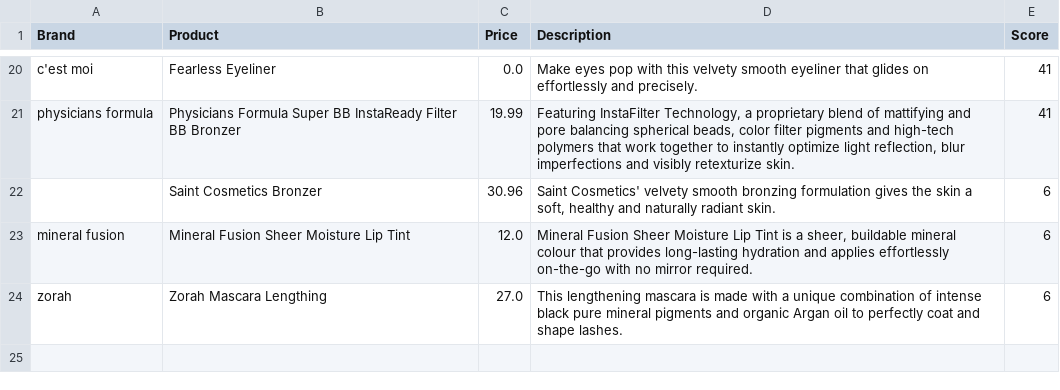
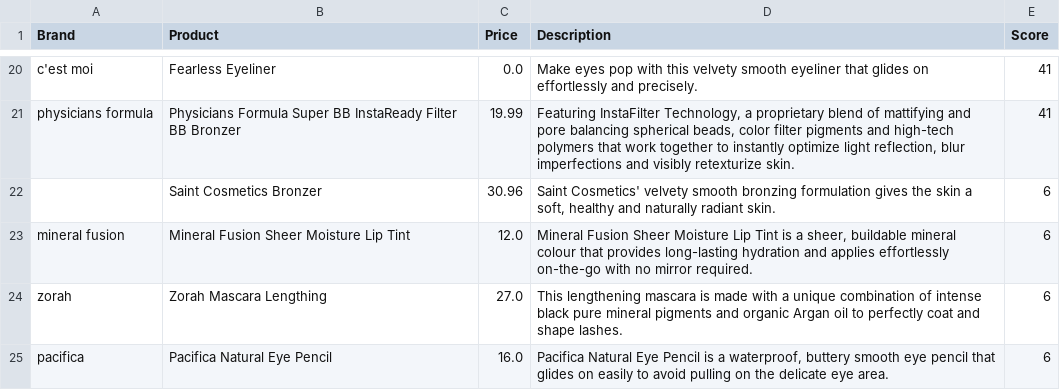
Before and after one commit to EllieD33/beauty-haul-generator, a CSV file: data/user_routines.csv, drawn as a sheet; only a part is shown, gaps mark what is left out.

```diff
--- a/data/user_routines.csv
+++ b/data/user_routines.csv
@@ -24 +24,2 @@ mineral fusion,Mineral Fusion Sheer Moisture Lip Tint,12.0,"Mineral Fusion Sheer
 zorah,Zorah Mascara Lengthing,27.0,This lengthening mascara is made with a unique combination of intense black pure mineral pigments and organic Argan oil to perfectly coat and shape lashes.,6
+pacifica,Pacifica Natural Eye Pencil,16.0,"Pacifica Natural Eye Pencil is a waterproof, buttery smooth eye pencil that glides on easily to avoid pulling on the delicate eye area.",6
```
Also changed, not shown: 1 other file.
